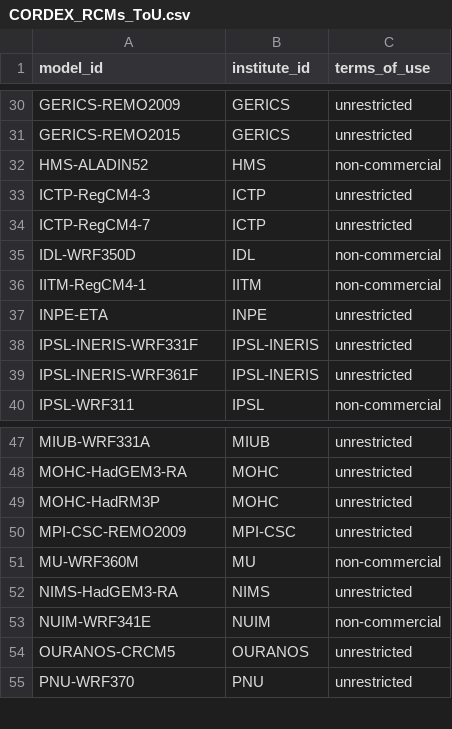
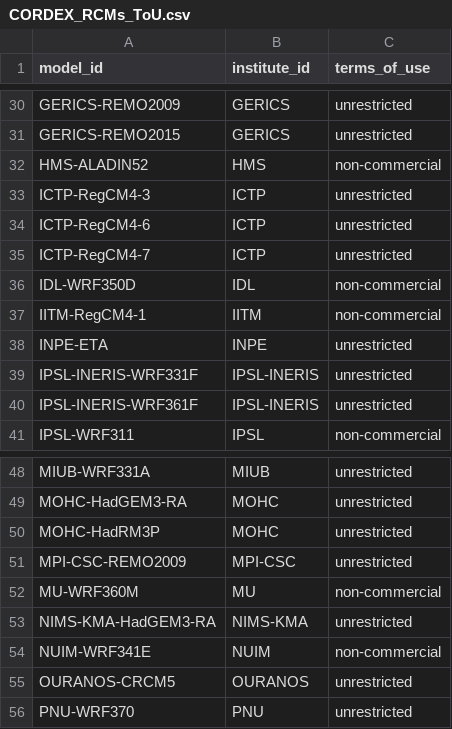
Before and after one commit to WCRP-CORDEX/cordex-cmip5, a CSV file: CORDEX_RCMs_ToU.csv, drawn as a sheet; only a part is shown, gaps mark what is left out.

```diff
--- a/CORDEX_RCMs_ToU.csv
+++ b/CORDEX_RCMs_ToU.csv
@@ -33,2 +33,3 @@ HMS-ALADIN52, HMS, non-commercial
 ICTP-RegCM4-3, ICTP, unrestricted
+ICTP-RegCM4-6, ICTP, unrestricted
 ICTP-RegCM4-7, ICTP, unrestricted
@@ -51,3 +52,3 @@ MPI-CSC-REMO2009, MPI-CSC, unrestricted
 MU-WRF360M, MU, non-commercial
-NIMS-HadGEM3-RA, NIMS, unrestricted
+NIMS-KMA-HadGEM3-RA, NIMS-KMA, unrestricted
 NUIM-WRF341E, NUIM, non-commercial
```
Also changed, not shown: 7 other files.
